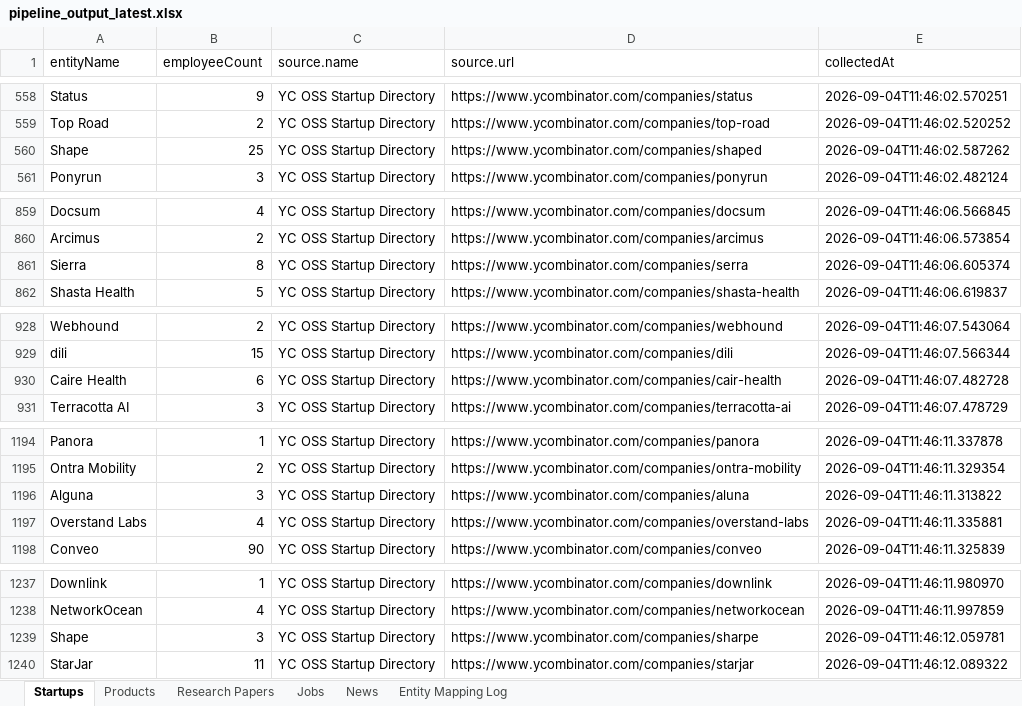
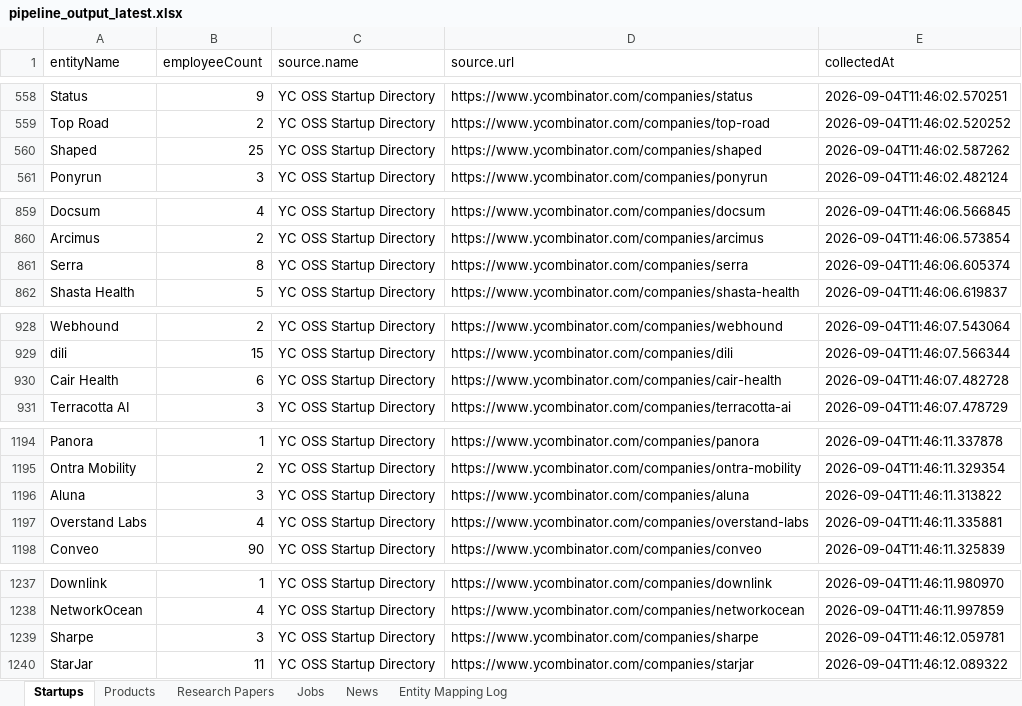
Before and after one commit to Chittalasailu/ai-intelligence-ingestion-pipeline, an Excel workbook: data/pipeline_output_latest.xlsx, sheet Startups, drawn as a sheet; only a part is shown, gaps mark what is left out; values as stored, in another font and other column widths than the file's, no borders; the diff names each change by its address in the sheet, - before the commit and + after, or states it on an @@ line.

Commit message:
Fix entity-resolution false merges found by auditing real output data
Audited every fuzzy match the resolver ever produced against the
committed dataset (8 total) and found all 8 were false merges of
genuinely different real companies -- confirmed against their actual
YC one-liners and websites (Shape/Shaped/Sharpe, Sierra/Serra,
Aluna/Alguna, Besimple AI/Simple AI, Lever/Clever, Tella/Trella,
Cair Health/Caire Health, the last at 95.65%). Zero were legitimate
typo catches.

Raised fuzzy_threshold default from 90 to 97 (above the highest false
positive actually observed), added all 8 cases as permanent regression
tests, and wired up the previously-unused review_threshold to log
80-97% near-matches for visibility instead of silently discarding them.
Corrected all 8 already-shipped false merges directly in the database
(targeted fix, not a full pipeline re-run) and re-exported -- zero
duplicate canonical names remain in startups.csv or products.csv.
Record counts unchanged (1,247 / 1,717 / 1,005). 138 tests passing.

```diff
--- a/data/pipeline_output_latest.xlsx (sheet Startups)
+++ b/data/pipeline_output_latest.xlsx (sheet Startups)
-A560 (entityName): Shape
+A560 (entityName): Shaped
-A861 (entityName): Sierra
+A861 (entityName): Serra
-A930 (entityName): Caire Health
+A930 (entityName): Cair Health
-A1196 (entityName): Alguna
+A1196 (entityName): Aluna
-A1239 (entityName): Shape
+A1239 (entityName): Sharpe
```
Also changed, not shown: sheet Entity Mapping Log, sheet Products, 7 other files.
